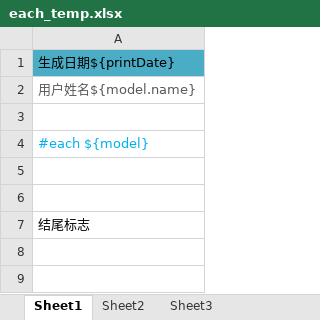
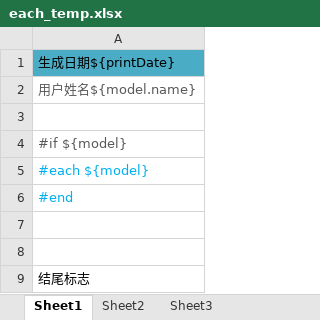
Before and after one commit to shaohj/spring-boot-plugins, an Excel workbook: common-npoi/src/main/resources/xlsx/each_temp.xlsx, sheet Sheet1, drawn as a sheet; values as stored, in another font and other column widths than the file's, no borders; the diff names each change by its address in the sheet, - before the commit and + after, or states it on an @@ line.

```diff
--- a/common-npoi/src/main/resources/xlsx/each_temp.xlsx (sheet Sheet1)
+++ b/common-npoi/src/main/resources/xlsx/each_temp.xlsx (sheet Sheet1)
+row 4: #if ${model}
+row 6: #end
```
Also changed, not shown: common-npoi/src/main/resources/xlsx/pageforeach_temp.xlsx, 15 other files.
